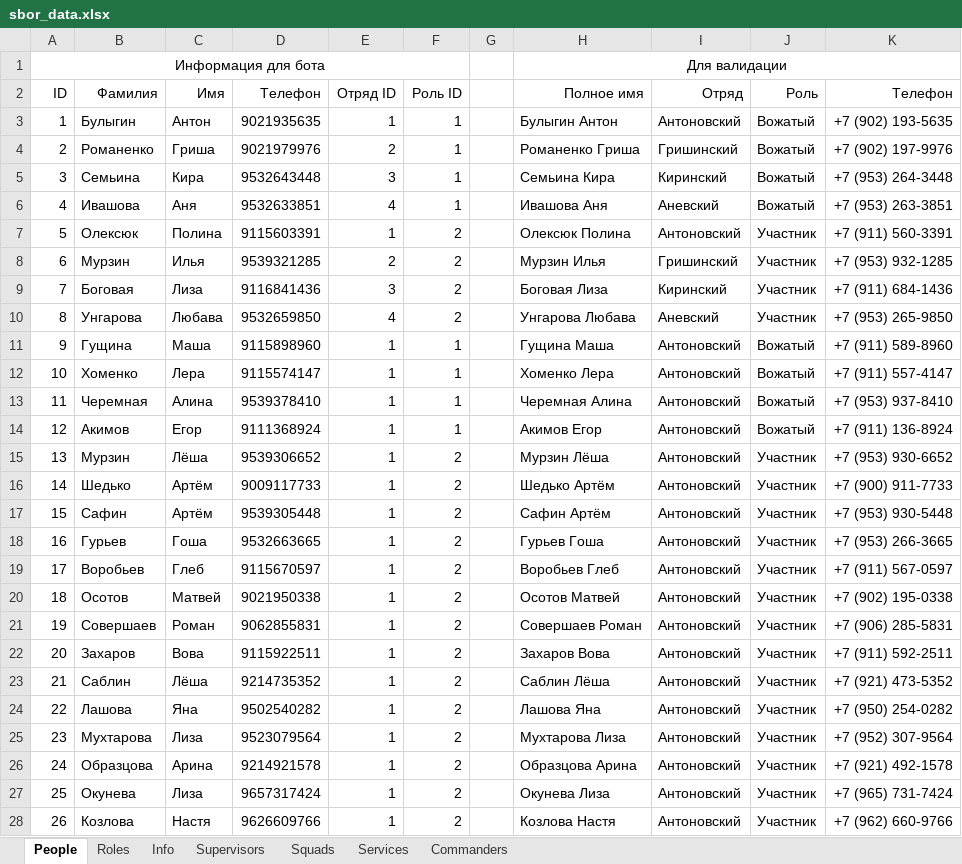
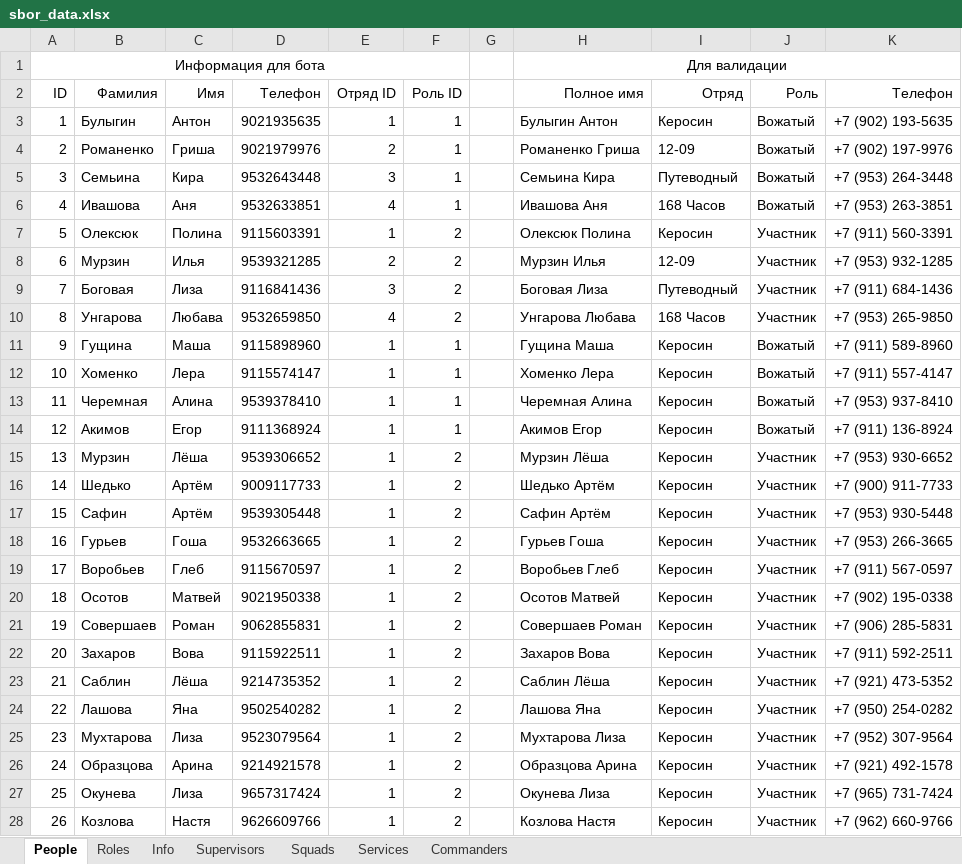
Before and after one commit to Hillwar/sbor-bot, an Excel workbook: resource/data/sbor_data.xlsx, sheet People, drawn as a sheet; only a part is shown; values as stored, in another font and other column widths than the file's, no borders; the diff covers the shown part only; the diff names each change by its address in the sheet, - before the commit and + after, or states it on an @@ line.

```diff
--- a/resource/data/sbor_data.xlsx (sheet People)
+++ b/resource/data/sbor_data.xlsx (sheet People)
-I3 (Отряд): Антоновский
+I3 (Отряд): Керосин
-I4 (Отряд): Гришинский
+I4 (Отряд): 12-09
-I5 (Отряд): Киринский
+I5 (Отряд): Путеводный
-I6 (Отряд): Аневский
+I6 (Отряд): 168 Часов
-I7 (Отряд): Антоновский
+I7 (Отряд): Керосин
-I8 (Отряд): Гришинский
+I8 (Отряд): 12-09
-I9 (Отряд): Киринский
+I9 (Отряд): Путеводный
-I10 (Отряд): Аневский
+I10 (Отряд): 168 Часов
-I11:I28 (Отряд): Антоновский
+I11:I28 (Отряд): Керосин
```
Also changed, not shown: other rows of this sheet, sheet Commanders, sheet Services, sheet Squads, sheet Supervisors, sheet Info, formulas that keep their value, 4 other files.
